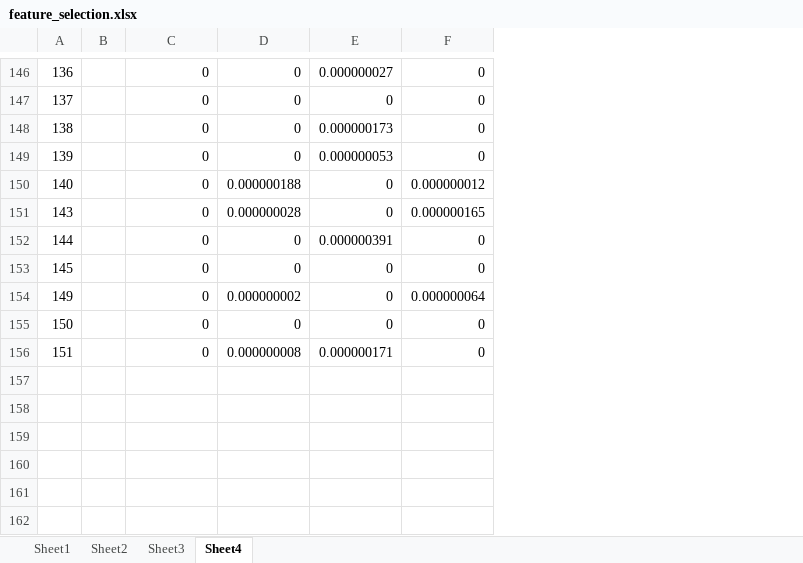
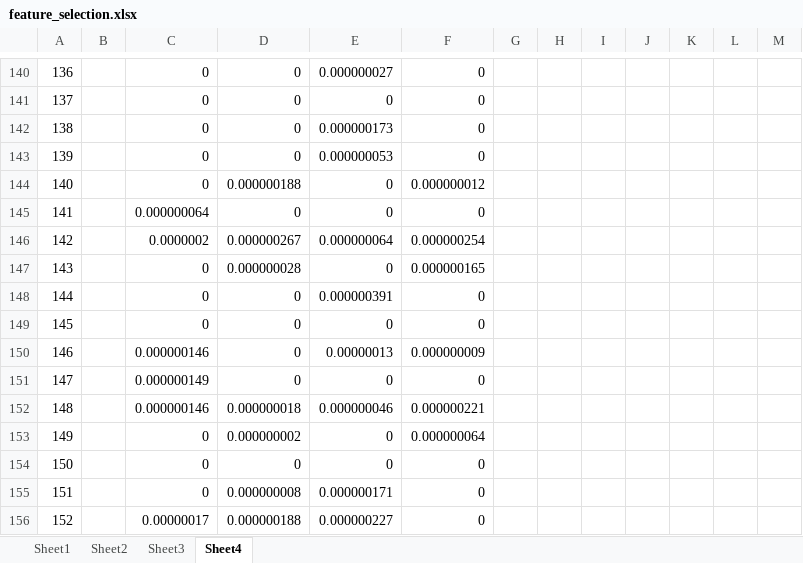
Before and after one commit to DragonWarrior15/Kaggle, an Excel workbook: hackerearth_ml3_adclick/analysis_graphs/feature_selection.xlsx, sheet Sheet4, drawn as a sheet; only a part is shown, gaps mark what is left out; values as stored, in another font and other column widths than the file's, no borders; conditional formats not drawn; the diff covers the shown part only; the diff names each change by its address in the sheet, - before the commit and + after, or states it on an @@ line.

```diff
--- a/hackerearth_ml3_adclick/analysis_graphs/feature_selection.xlsx (sheet Sheet4)
+++ b/hackerearth_ml3_adclick/analysis_graphs/feature_selection.xlsx (sheet Sheet4)
+column G, empty
+column H, empty
+column I, empty
+column J, empty
+column K, empty
+column L, empty
+column M, empty
@@ row 106 moved to row 145: 141 @@
@@ row 85 moved to row 146: 142 @@
@@ row 94 moved to row 150: 146 @@
@@ row 92 moved to row 151: 147 @@
@@ row 93 moved to row 152: 148 @@
@@ row 90 moved to row 156: 152 @@
```
Also changed, not shown: 97 moved rows elsewhere in this sheet, hackerearth_ml3_adclick/analysis_graphs/model_log.xlsx, 28 other files.
